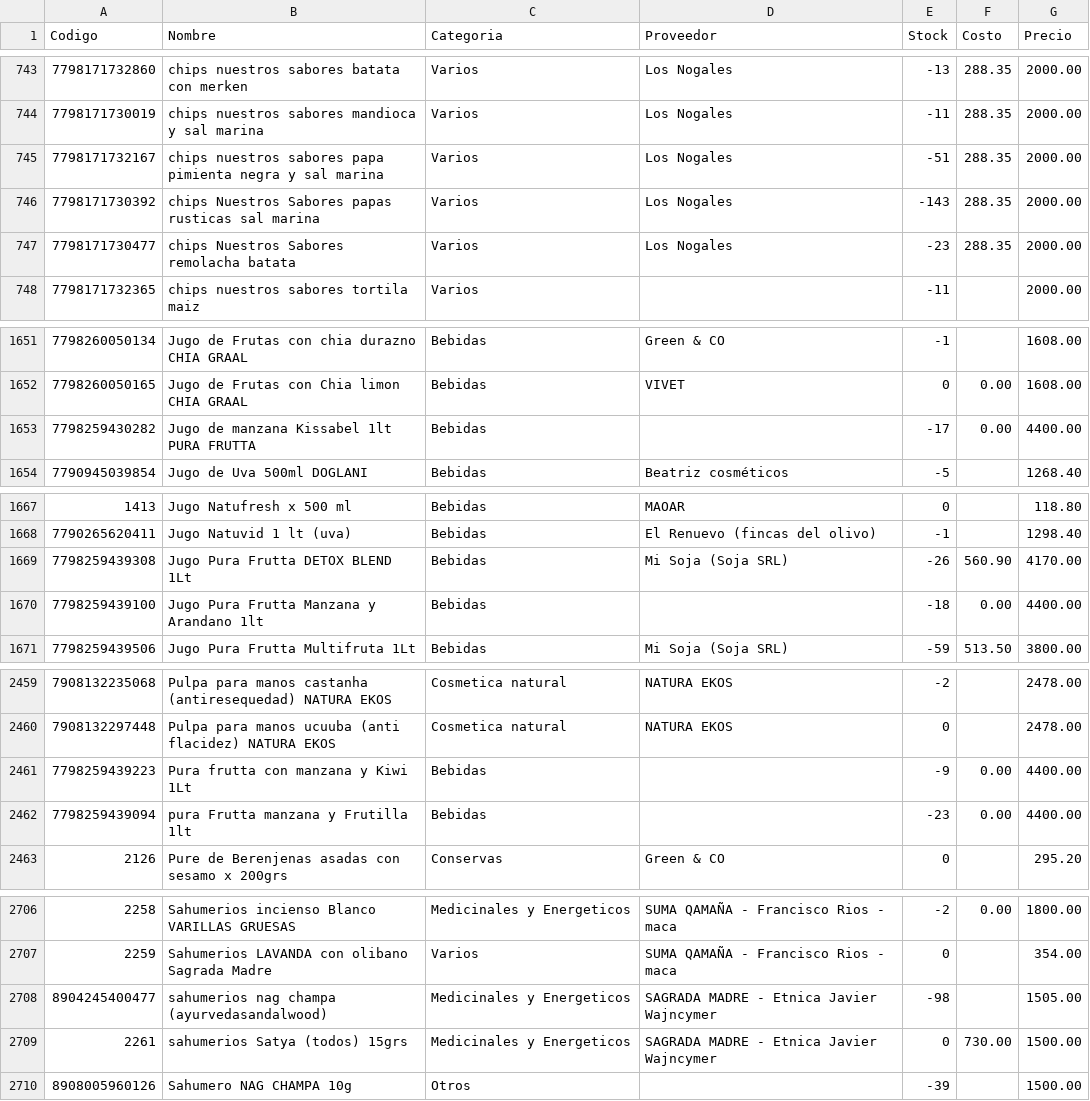
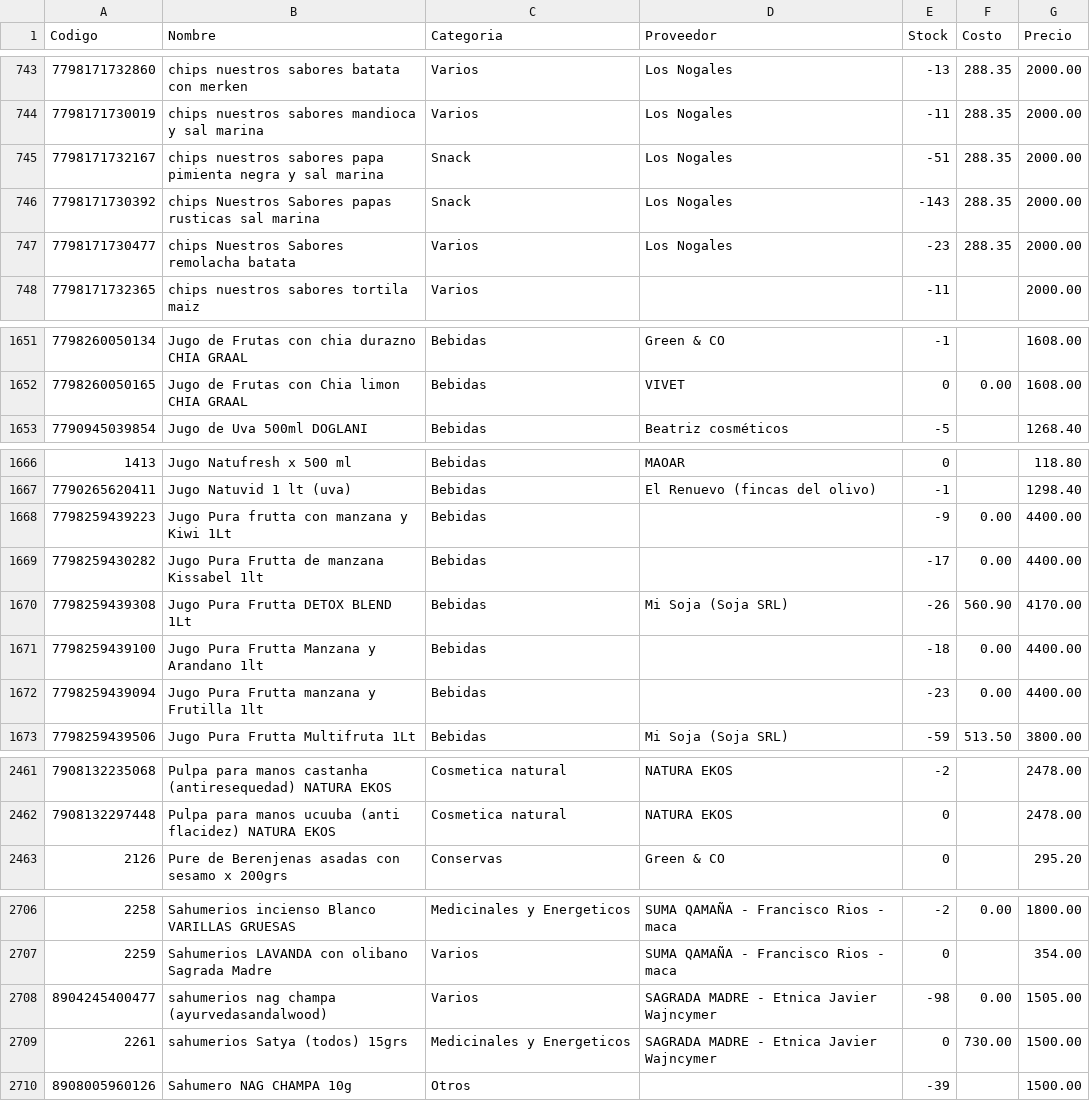
Before and after one commit to ppaipi/plutarco.github.io, a CSV file: Productos.csv, drawn as a sheet; only a part is shown, gaps mark what is left out; removed rows and columns are numbered as before the commit, all else as after; the diff covers the shown part only; the diff names each change by its address in the sheet, - before the commit and + after, or states it on an @@ line.

```diff
--- a/Productos.csv
+++ b/Productos.csv
-C745:C746 (Categoria): Varios
+C745:C746 (Categoria): Snack
-row 1653: 7798259430282 | Jugo de manzana Kissabel 1lt PURA FRUTTA | Bebidas |  | -17 | 0.00 | 4400.00
+row 1668: 7798259439223 | Jugo Pura frutta con manzana y Kiwi 1Lt | Bebidas |  | -9 | 0.00 | 4400.00
+row 1669: 7798259430282 | Jugo Pura Frutta de manzana Kissabel 1lt | Bebidas |  | -17 | 0.00 | 4400.00
+row 1672: 7798259439094 | Jugo Pura Frutta manzana y Frutilla 1lt | Bebidas |  | -23 | 0.00 | 4400.00
-row 2461: 7798259439223 | Pura frutta con manzana y Kiwi 1Lt | Bebidas |  | -9 | 0.00 | 4400.00
-row 2462: 7798259439094 | pura Frutta manzana y Frutilla 1lt | Bebidas |  | -23 | 0.00 | 4400.00
-C2708 (Categoria): Medicinales y Energeticos
+C2708 (Categoria): Varios
-F2708 (Costo): (empty)
+F2708 (Costo): 0.00
```
Also changed, not shown: 22 edited cells elsewhere in this file, 1 other file.
